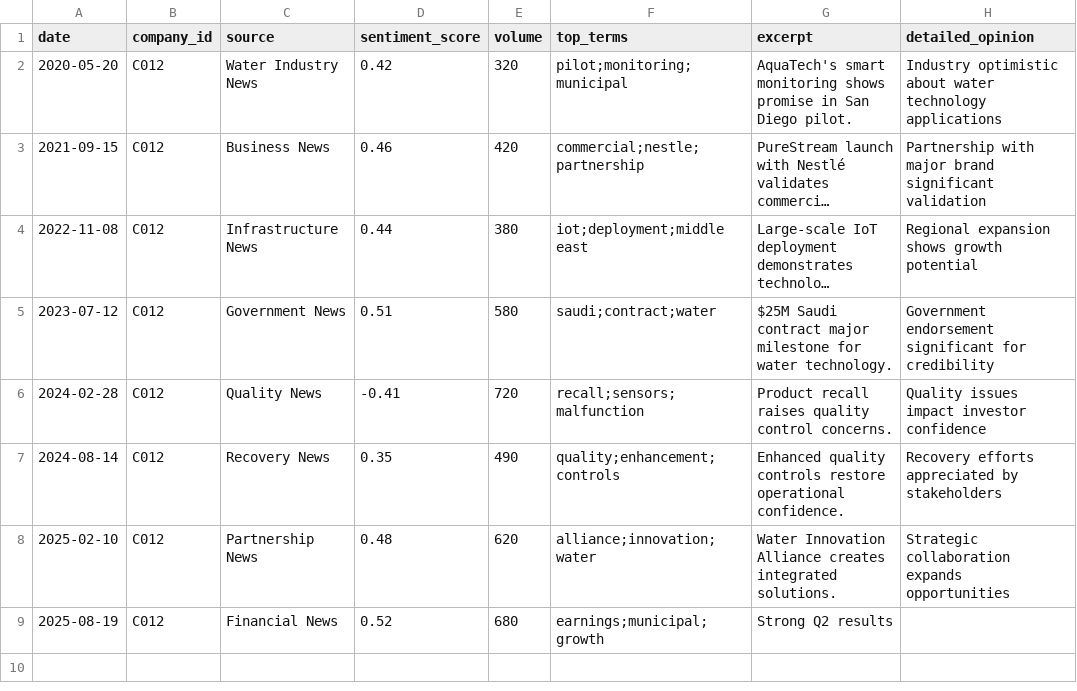
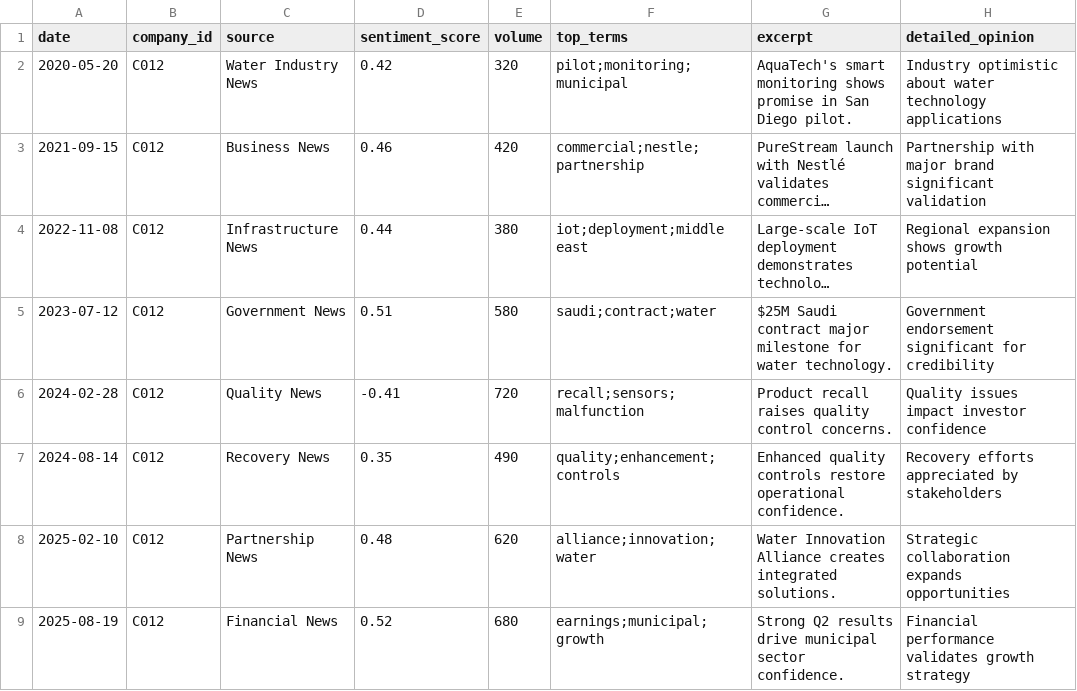
Before and after one commit to AvikYadav/PhantomAgents_MarketAnalyst, a CSV file: data/c012/sentiment_external_opinions.csv, drawn as a sheet; long unchanged cells end in ….

Commit message:
Update sentiment_external_opinions.csv

```diff
--- a/data/c012/sentiment_external_opinions.csv
+++ b/data/c012/sentiment_external_opinions.csv
@@ -8,3 +8,2 @@ date,company_id,source,sentiment_score,volume,top_terms,excerpt,detailed_opinion
 2025-02-10,C012,Partnership News,0.48,620,"alliance;innovation;water","Water Innovation Alliance creates integrated solutions.","Strategic collaboration expands opportunities"
-2025-08-19,C012,Financial News,0.52,680,"earnings;municipal;growth","Strong Q2 results
-
+2025-08-19,C012,Financial News,0.52,680,"earnings;municipal;growth","Strong Q2 results drive municipal sector confidence.","Financial performance validates growth strategy"
```
